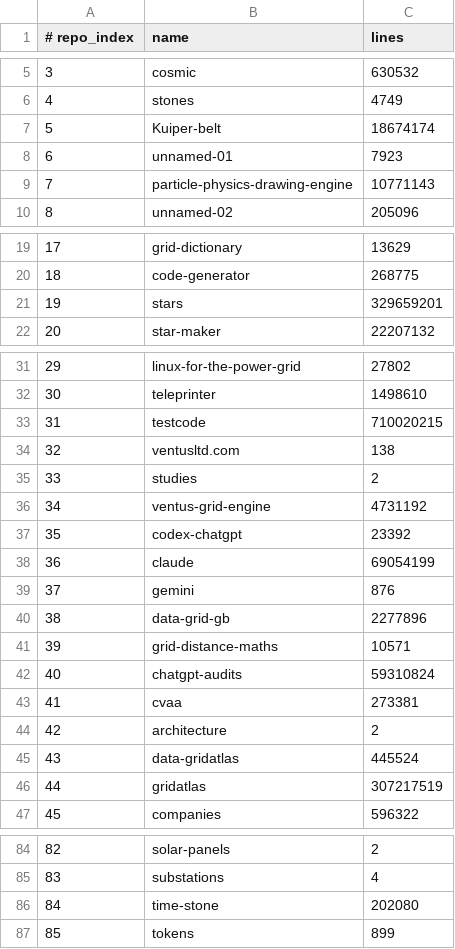
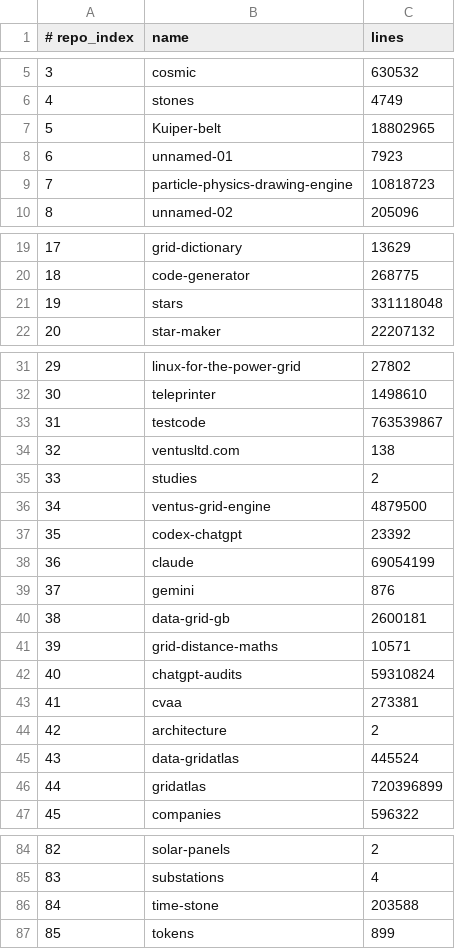
Before and after one commit to Ventusltd/kuiper-belt, a TSV file: cosmos/repos.tsv, drawn as a sheet; only a part is shown, gaps mark what is left out; the diff covers the shown part only.

```diff
--- a/cosmos/repos.tsv
+++ b/cosmos/repos.tsv
@@ -6,5 +6,5 @@
 4	stones	4749
-5	Kuiper-belt	18674174
+5	Kuiper-belt	18802965
 6	unnamed-01	7923
-7	particle-physics-drawing-engine	10771143
+7	particle-physics-drawing-engine	10818723
 8	unnamed-02	205096
@@ -20,3 +20,3 @@
 18	code-generator	268775
-19	stars	329659201
+19	stars	331118048
 20	star-maker	22207132
@@ -32,6 +32,6 @@
 30	teleprinter	1498610
-31	testcode	710020215
+31	testcode	763539867
 32	ventusltd.com	138
 33	studies	2
-34	ventus-grid-engine	4731192
+34	ventus-grid-engine	4879500
 35	codex-chatgpt	23392
@@ -39,3 +39,3 @@
 37	gemini	876
-38	data-grid-gb	2277896
+38	data-grid-gb	2600181
 39	grid-distance-maths	10571
@@ -45,3 +45,3 @@
 43	data-gridatlas	445524
-44	gridatlas	307217519
+44	gridatlas	720396899
 45	companies	596322
@@ -85,3 +85,3 @@
 83	substations	4
-84	time-stone	202080
+84	time-stone	203588
 85	tokens	899
```
Also changed, not shown: 1 edited cell elsewhere in this file, cosmos/pulse.tsv, cosmos/standing.tsv, 2 other files.
